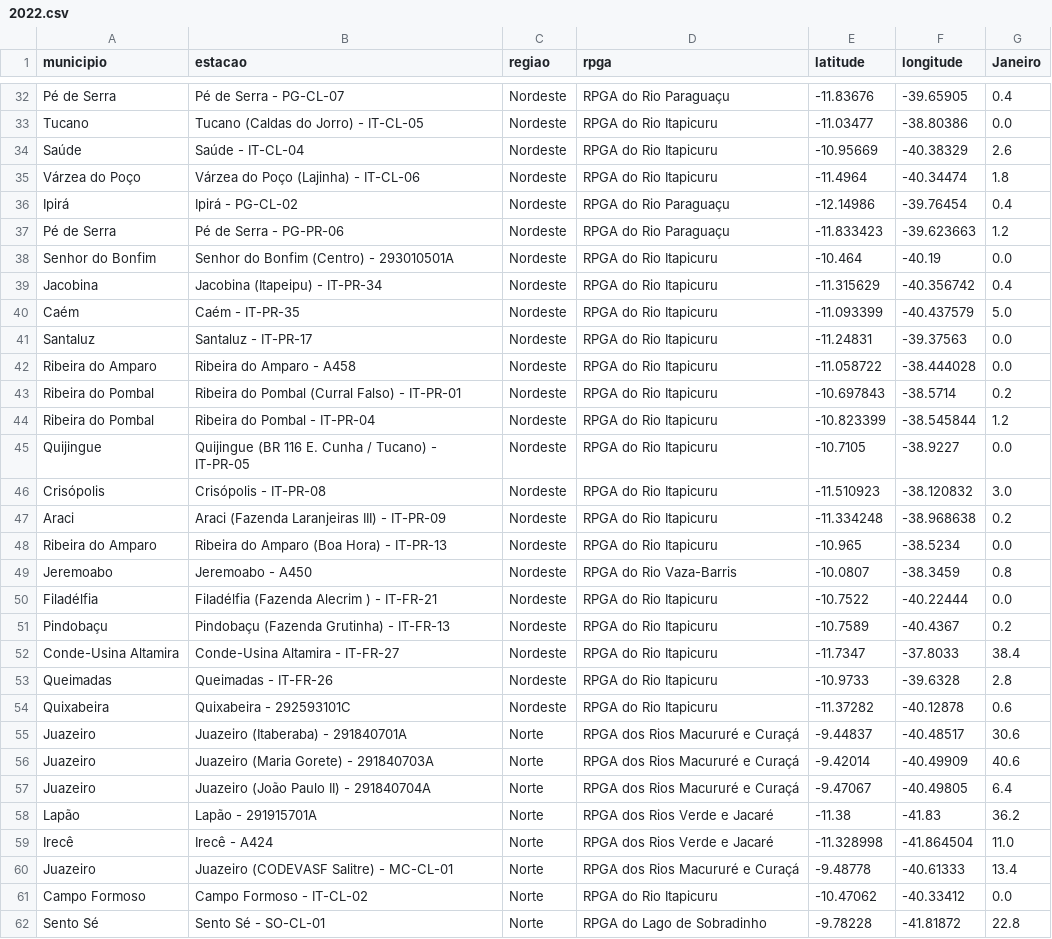
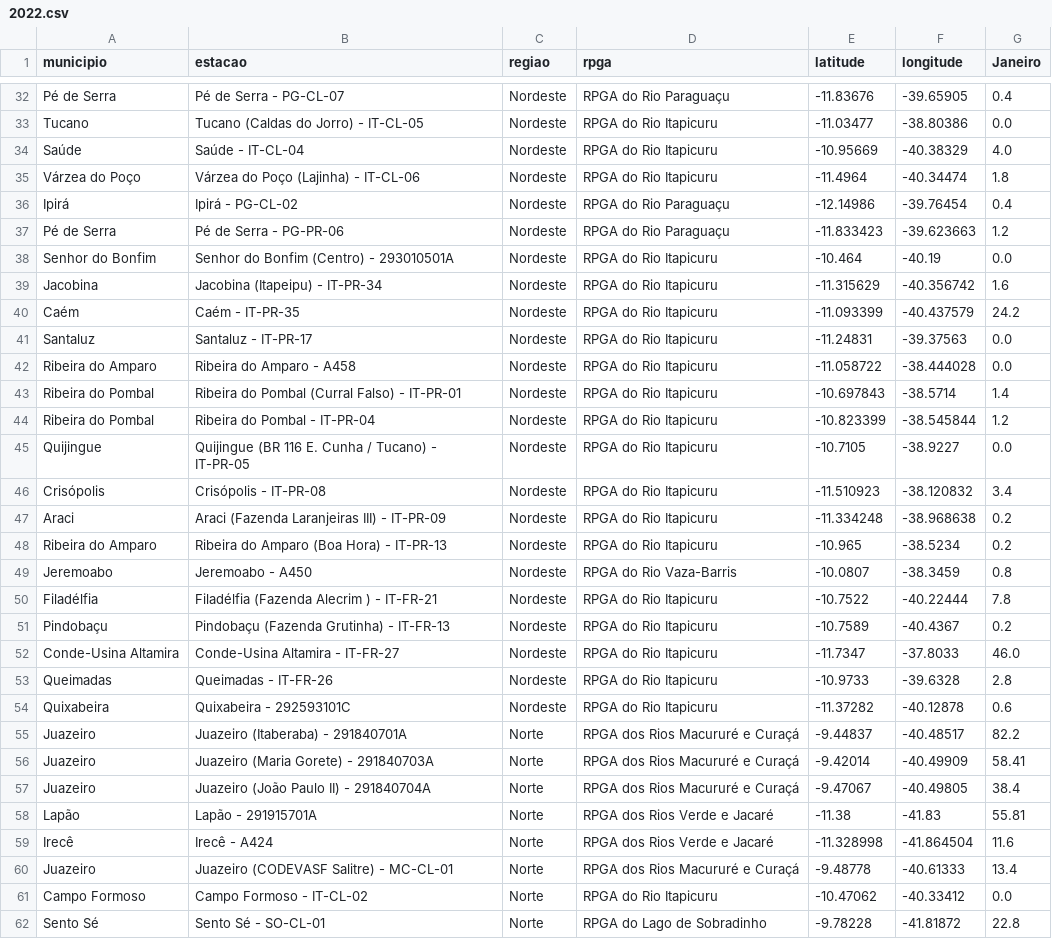
Before and after one commit to SantiagoAmaral/monitoramento1, a CSV file: dados/mensal/2022.csv, drawn as a sheet; only a part is shown, gaps mark what is left out; the diff covers the shown part only.

Commit message:
Add files via upload

```diff
--- a/dados/mensal/2022.csv
+++ b/dados/mensal/2022.csv
@@ -33,3 +33,3 @@ Pé de Serra,Pé de Serra - PG-CL-07,Nordeste,RPGA do Rio Paraguaçu,-11.83676,-
 Tucano,Tucano (Caldas do Jorro) - IT-CL-05,Nordeste,RPGA do Rio Itapicuru,-11.03477,-38.80386,0.0
-Saúde,Saúde - IT-CL-04,Nordeste,RPGA do Rio Itapicuru,-10.95669,-40.38329,2.6
+Saúde,Saúde - IT-CL-04,Nordeste,RPGA do Rio Itapicuru,-10.95669,-40.38329,4.0
 Várzea do Poço,Várzea do Poço (Lajinha) - IT-CL-06,Nordeste,RPGA do Rio Itapicuru,-11.4964,-40.34474,1.8
@@ -38,23 +38,23 @@ Pé de Serra,Pé de Serra - PG-PR-06,Nordeste,RPGA do Rio Paraguaçu,-11.833423,
 Senhor do Bonfim,Senhor do Bonfim (Centro) - 293010501A,Nordeste,RPGA do Rio Itapicuru,-10.464,-40.19,0.0
-Jacobina,Jacobina (Itapeipu) - IT-PR-34,Nordeste,RPGA do Rio Itapicuru,-11.315629,-40.356742,0.4
-Caém,Caém - IT-PR-35,Nordeste,RPGA do Rio Itapicuru,-11.093399,-40.437579,5.0
+Jacobina,Jacobina (Itapeipu) - IT-PR-34,Nordeste,RPGA do Rio Itapicuru,-11.315629,-40.356742,1.6
+Caém,Caém - IT-PR-35,Nordeste,RPGA do Rio Itapicuru,-11.093399,-40.437579,24.2
 Santaluz,Santaluz - IT-PR-17,Nordeste,RPGA do Rio Itapicuru,-11.24831,-39.37563,0.0
 Ribeira do Amparo,Ribeira do Amparo - A458,Nordeste,RPGA do Rio Itapicuru,-11.058722,-38.444028,0.0
-Ribeira do Pombal,Ribeira do Pombal (Curral Falso) - IT-PR-01,Nordeste,RPGA do Rio Itapicuru,-10.697843,-38.5714,0.2
+Ribeira do Pombal,Ribeira do Pombal (Curral Falso) - IT-PR-01,Nordeste,RPGA do Rio Itapicuru,-10.697843,-38.5714,1.4
 Ribeira do Pombal,Ribeira do Pombal - IT-PR-04,Nordeste,RPGA do Rio Itapicuru,-10.823399,-38.545844,1.2
 Quijingue,Quijingue (BR 116 E. Cunha / Tucano) - IT-PR-05,Nordeste,RPGA do Rio Itapicuru,-10.7105,-38.9227,0.0
-Crisópolis,Crisópolis - IT-PR-08,Nordeste,RPGA do Rio Itapicuru,-11.510923,-38.120832,3.0
+Crisópolis,Crisópolis - IT-PR-08,Nordeste,RPGA do Rio Itapicuru,-11.510923,-38.120832,3.4
 Araci,Araci (Fazenda Laranjeiras III) - IT-PR-09,Nordeste,RPGA do Rio Itapicuru,-11.334248,-38.968638,0.2
-Ribeira do Amparo,Ribeira do Amparo (Boa Hora) - IT-PR-13,Nordeste,RPGA do Rio Itapicuru,-10.965,-38.5234,0.0
+Ribeira do Amparo,Ribeira do Amparo (Boa Hora) - IT-PR-13,Nordeste,RPGA do Rio Itapicuru,-10.965,-38.5234,0.2
 Jeremoabo,Jeremoabo - A450,Nordeste,RPGA do Rio Vaza-Barris,-10.0807,-38.3459,0.8
-Filadélfia,Filadélfia (Fazenda Alecrim ) - IT-FR-21,Nordeste,RPGA do Rio Itapicuru,-10.7522,-40.22444,0.0
+Filadélfia,Filadélfia (Fazenda Alecrim ) - IT-FR-21,Nordeste,RPGA do Rio Itapicuru,-10.7522,-40.22444,7.8
 Pindobaçu,Pindobaçu (Fazenda Grutinha) - IT-FR-13,Nordeste,RPGA do Rio Itapicuru,-10.7589,-40.4367,0.2
-Conde-Usina Altamira,Conde-Usina Altamira - IT-FR-27,Nordeste,RPGA do Rio Itapicuru,-11.7347,-37.8033,38.4
+Conde-Usina Altamira,Conde-Usina Altamira - IT-FR-27,Nordeste,RPGA do Rio Itapicuru,-11.7347,-37.8033,46.0
 Queimadas,Queimadas - IT-FR-26,Nordeste,RPGA do Rio Itapicuru,-10.9733,-39.6328,2.8
 Quixabeira,Quixabeira - 292593101C,Nordeste,RPGA do Rio Itapicuru,-11.37282,-40.12878,0.6
-Juazeiro,Juazeiro (Itaberaba) - 291840701A,Norte,RPGA dos Rios Macururé e Curaçá,-9.44837,-40.48517,30.6
-Juazeiro,Juazeiro (Maria Gorete) - 291840703A,Norte,RPGA dos Rios Macururé e Curaçá,-9.42014,-40.49909,40.6
-Juazeiro,Juazeiro (João Paulo II) - 291840704A,Norte,RPGA dos Rios Macururé e Curaçá,-9.47067,-40.49805,6.4
-Lapão,Lapão - 291915701A,Norte,RPGA dos Rios Verde e Jacaré,-11.38,-41.83,36.2
-Irecê,Irecê - A424,Norte,RPGA dos Rios Verde e Jacaré,-11.328998,-41.864504,11.0
+Juazeiro,Juazeiro (Itaberaba) - 291840701A,Norte,RPGA dos Rios Macururé e Curaçá,-9.44837,-40.48517,82.2
+Juazeiro,Juazeiro (Maria Gorete) - 291840703A,Norte,RPGA dos Rios Macururé e Curaçá,-9.42014,-40.49909,58.41
+Juazeiro,Juazeiro (João Paulo II) - 291840704A,Norte,RPGA dos Rios Macururé e Curaçá,-9.47067,-40.49805,38.4
+Lapão,Lapão - 291915701A,Norte,RPGA dos Rios Verde e Jacaré,-11.38,-41.83,55.81
+Irecê,Irecê - A424,Norte,RPGA dos Rios Verde e Jacaré,-11.328998,-41.864504,11.6
 Juazeiro,Juazeiro (CODEVASF Salitre) - MC-CL-01,Norte,RPGA dos Rios Macururé e Curaçá,-9.48778,-40.61333,13.4
```
Also changed, not shown: 1 removed row and 54 edited cells elsewhere in this file.
